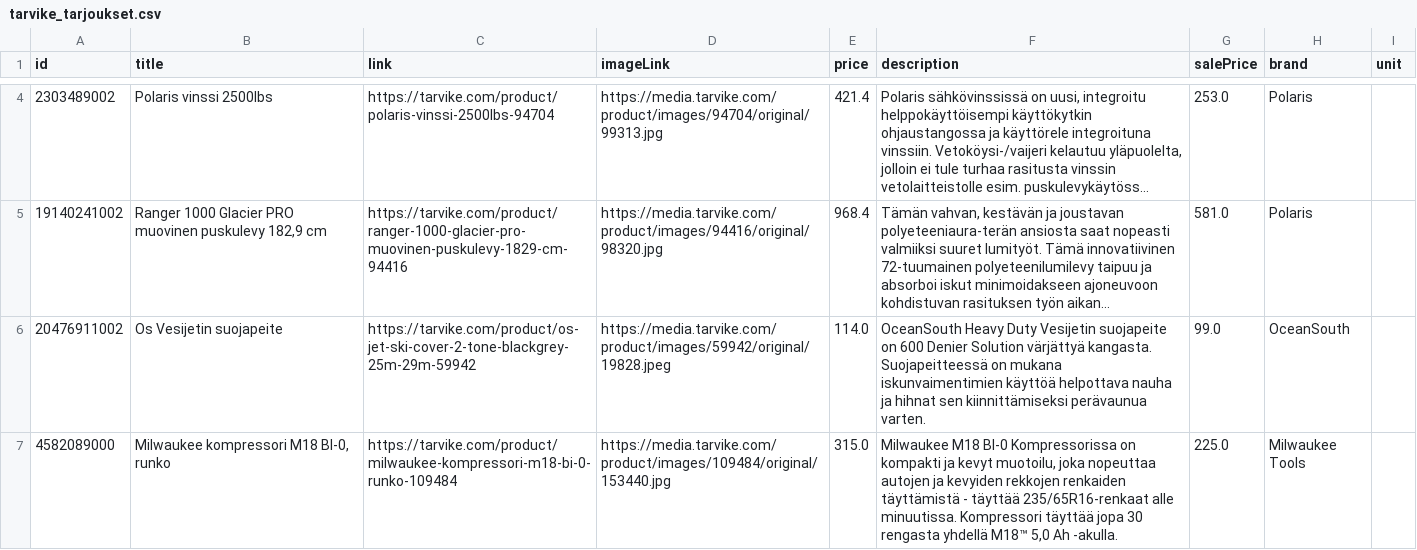
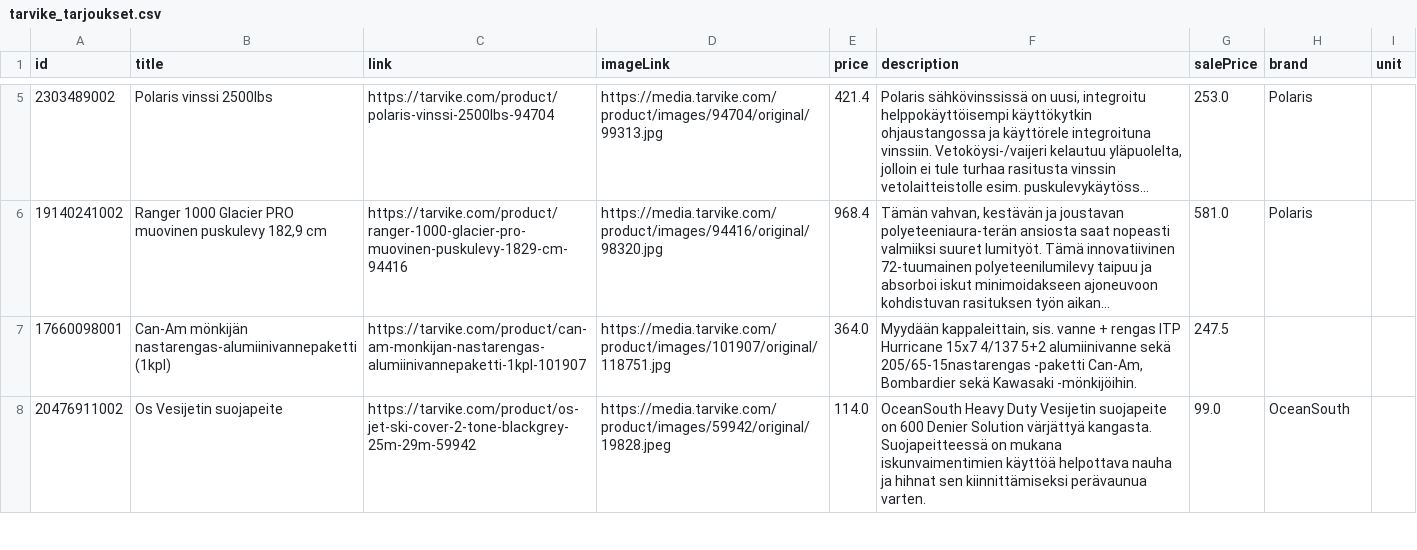
Before and after one commit to TarvikeTT/almadynamo, a CSV file: tarvike_tarjoukset.csv, drawn as a sheet; only a part is shown, gaps mark what is left out; long unchanged cells end in …; removed rows and columns are numbered as before the commit, all else as after; the diff covers the shown part only; the diff names each change by its address in the sheet, - before the commit and + after, or states it on an @@ line.

```diff
--- a/tarvike_tarjoukset.csv
+++ b/tarvike_tarjoukset.csv
+row 7: 17660098001 | Can-Am mönkijän nastarengas-alumiinivannepaketti (1kpl) | https://tarvike.com/product/can-am-monkijan-nastarengas-alumiinivannepaketti-1kpl-101907 | https://media.tarvike.com/product/images/101907/original/118751.jpg | 364.0 | Myydään kappaleittain, sis. vanne + rengas ITP Hurricane 15x7 4/137 5+2 alumiinivanne sekä 205/65-15nastarengas -paketti Can-Am, Bombardier sekä Kawasaki -mönkijöihin. | 247.5
-row 7: 4582089000 | Milwaukee kompressori M18 BI-0, runko | https://tarvike.com/product/milwaukee-kompressori-m18-bi-0-runko-109484 | https://media.tarvike.com/product/images/109484/original/153440.jpg | 315.0 | Milwaukee M18 BI-0 Kompressorissa on kompakti ja kevyt muotoilu, joka nopeuttaa autojen ja kevyiden rekkojen renkaiden täyttämistä - täyttää 235/65R16-renkaat alle minuutissa. Kompressori täyttää jopa 30 rengasta yhdellä M18™ 5,0 Ah -akulla. | 225.0 | Milwaukee Tools
```
Also changed, not shown: 3 added rows elsewhere in this file, tarvike_laitetarjoukset.csv, tarvike_metsa_piha_ja_puutarha_feed.csv, 3 other files.
